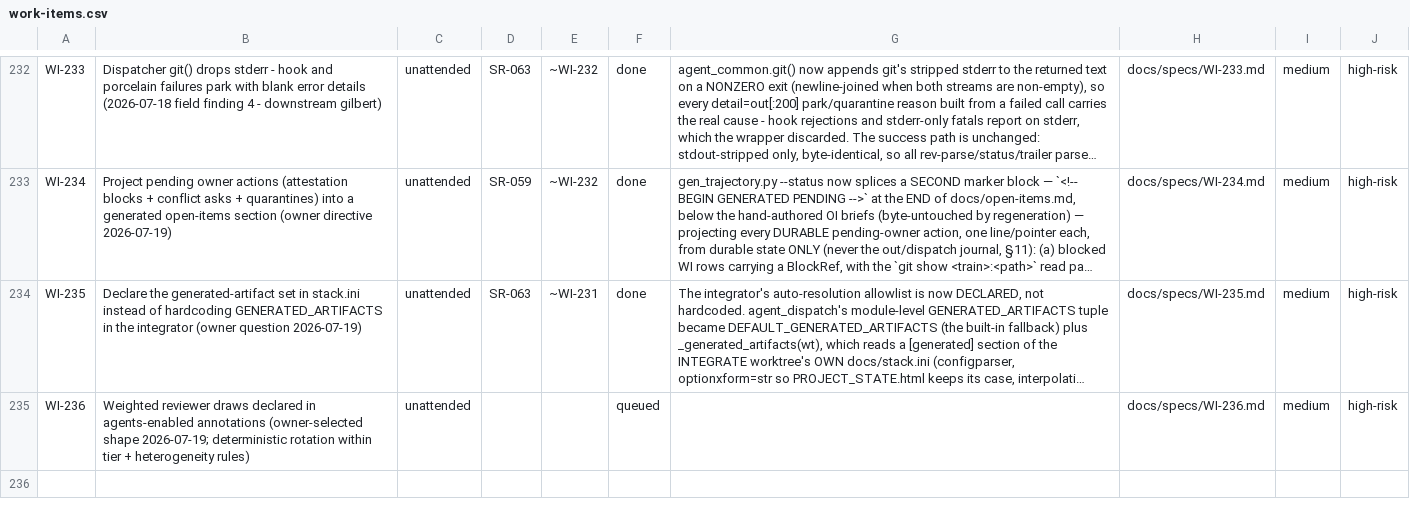
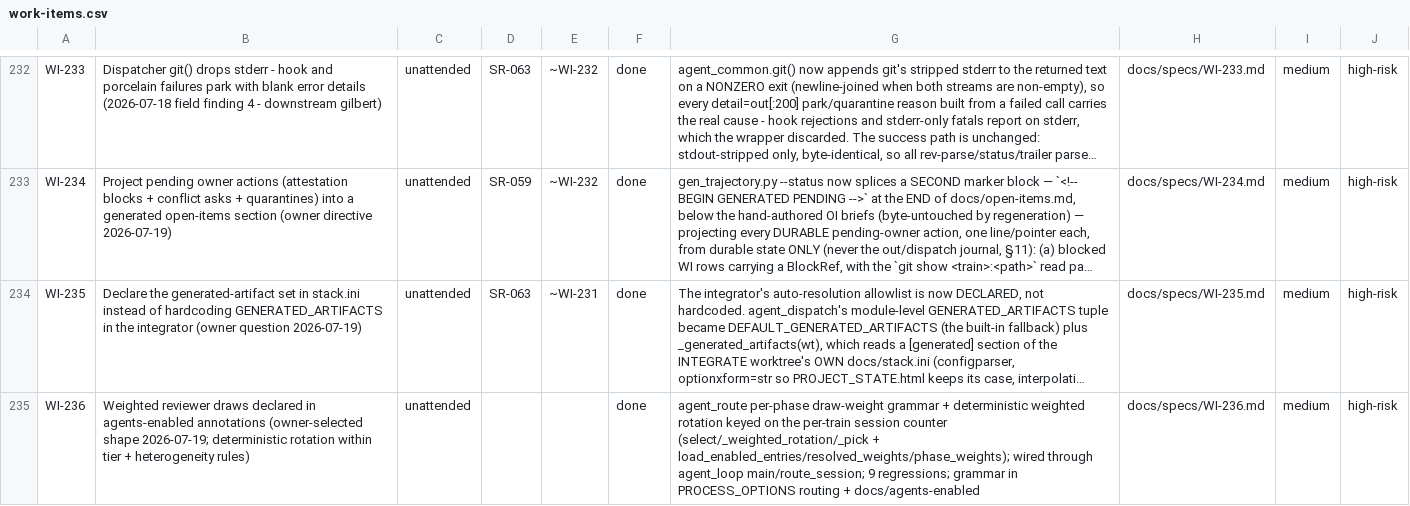
Before and after one commit to diytechy/ai-template, a CSV file: docs/requirements/work-items.csv, drawn as a sheet; only a part is shown, gaps mark what is left out; long unchanged cells end in …; the diff names each change by its address in the sheet, - before the commit and + after, or states it on an @@ line.

```diff
--- a/docs/requirements/work-items.csv
+++ b/docs/requirements/work-items.csv
-F235: queued
+F235: done
-G235: (empty)
+G235: agent_route per-phase draw-weight grammar + deterministic weighted rotation keyed on the per-train session counter (select/_weighted_rotation/_pick + load_enabled_entries/resolved_weights/phase_weights); wired through agent_loop main/route_session; 9 regressions; grammar in PROCESS_OPTIONS routing + docs/agents-enabled
```
Also changed, not shown: 13 other files.
